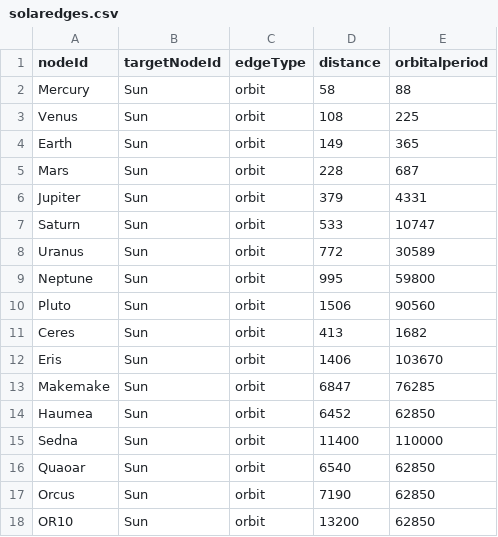
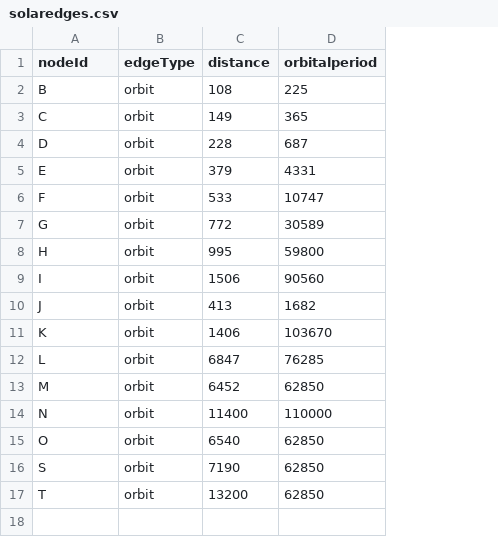
Before and after one commit to zhao258147/graph-database-akkatyped, a CSV file: benchmarks/src/main/resources/solaredges.csv, drawn as a sheet; removed rows and columns are numbered as before the commit, all else as after; the diff names each change by its address in the sheet, - before the commit and + after, or states it on an @@ line.

```diff
--- a/benchmarks/src/main/resources/solaredges.csv
+++ b/benchmarks/src/main/resources/solaredges.csv
-column B (targetNodeId), rows 3-18: all Sun
-row 2: Mercury | Sun | orbit | 58 | 88
-A2 (nodeId): Venus
+A2 (nodeId): B
-A3 (nodeId): Earth
+A3 (nodeId): C
-A4 (nodeId): Mars
+A4 (nodeId): D
-A5 (nodeId): Jupiter
+A5 (nodeId): E
-A6 (nodeId): Saturn
+A6 (nodeId): F
-A7 (nodeId): Uranus
+A7 (nodeId): G
-A8 (nodeId): Neptune
+A8 (nodeId): H
-A9 (nodeId): Pluto
+A9 (nodeId): I
-A10 (nodeId): Ceres
+A10 (nodeId): J
-A11 (nodeId): Eris
+A11 (nodeId): K
-A12 (nodeId): Makemake
+A12 (nodeId): L
-A13 (nodeId): Haumea
+A13 (nodeId): M
-A14 (nodeId): Sedna
+A14 (nodeId): N
-A15 (nodeId): Quaoar
+A15 (nodeId): O
-A16 (nodeId): Orcus
+A16 (nodeId): S
-A17 (nodeId): OR10
+A17 (nodeId): T
```
Also changed, not shown: benchmarks/src/main/resources/solarnodes.csv, 31 other files.
